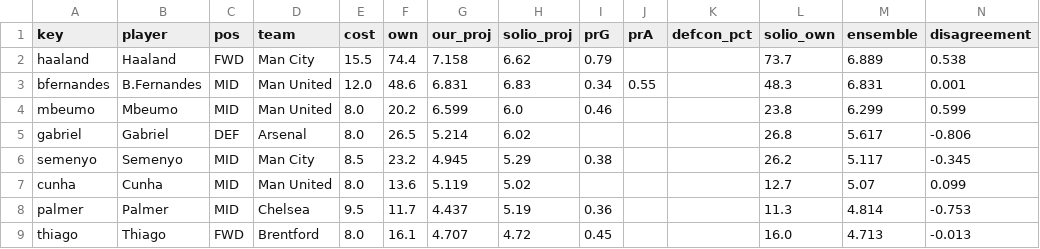
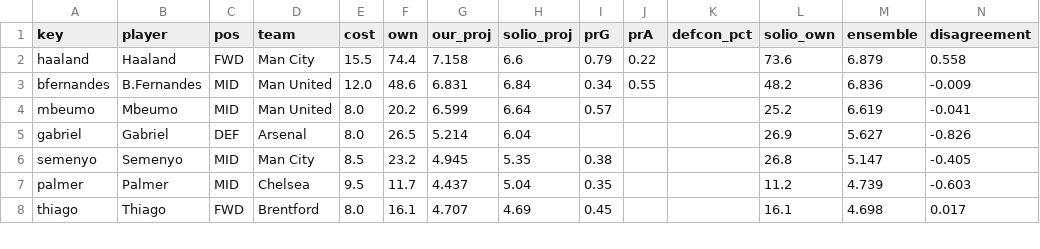
Before and after one commit to kingvikingstad/FPL-2026-27-Model, a CSV file: outputs/solio_ensemble_demo.csv, drawn as a sheet; only a part is shown; the diff covers the shown part only.

```diff
--- a/outputs/solio_ensemble_demo.csv
+++ b/outputs/solio_ensemble_demo.csv
@@ -1,9 +1,8 @@
 key,player,pos,team,cost,own,our_proj,solio_proj,prG,prA,defcon_pct,solio_own,ensemble,disagreement
-haaland,Haaland,FWD,Man City,15.5,74.4,7.158,6.62,0.79,,,73.7,6.889,0.538
-bfernandes,B.Fernandes,MID,Man United,12.0,48.6,6.831,6.83,0.34,0.55,,48.3,6.831,0.001
-mbeumo,Mbeumo,MID,Man United,8.0,20.2,6.599,6.0,0.46,,,23.8,6.299,0.599
-gabriel,Gabriel,DEF,Arsenal,8.0,26.5,5.214,6.02,,,,26.8,5.617,-0.806
-semenyo,Semenyo,MID,Man City,8.5,23.2,4.945,5.29,0.38,,,26.2,5.117,-0.345
-cunha,Cunha,MID,Man United,8.0,13.6,5.119,5.02,,,,12.7,5.07,0.099
-palmer,Palmer,MID,Chelsea,9.5,11.7,4.437,5.19,0.36,,,11.3,4.814,-0.753
-thiago,Thiago,FWD,Brentford,8.0,16.1,4.707,4.72,0.45,,,16.0,4.713,-0.013
+haaland,Haaland,FWD,Man City,15.5,74.4,7.158,6.6,0.79,0.22,,73.6,6.879,0.558
+bfernandes,B.Fernandes,MID,Man United,12.0,48.6,6.831,6.84,0.34,0.55,,48.2,6.836,-0.009
+mbeumo,Mbeumo,MID,Man United,8.0,20.2,6.599,6.64,0.57,,,25.2,6.619,-0.041
+gabriel,Gabriel,DEF,Arsenal,8.0,26.5,5.214,6.04,,,,26.9,5.627,-0.826
+semenyo,Semenyo,MID,Man City,8.5,23.2,4.945,5.35,0.38,,,26.8,5.147,-0.405
+palmer,Palmer,MID,Chelsea,9.5,11.7,4.437,5.04,0.35,,,11.2,4.739,-0.603
+thiago,Thiago,FWD,Brentford,8.0,16.1,4.707,4.69,0.45,,,16.1,4.698,0.017
```
Also changed, not shown: 4 added rows, 3 removed rows and 62 edited cells elsewhere in this file, outputs/gw_board_long.csv, outputs/gw_board_wide.csv, 2 other files.
